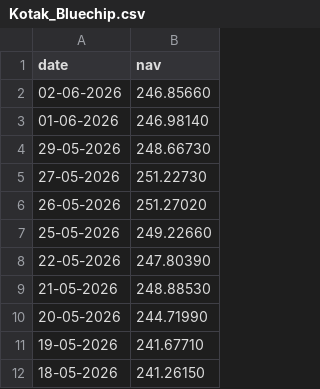
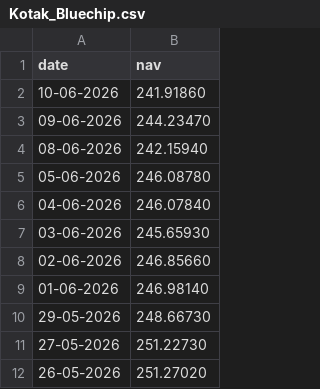
Before and after one commit to sabitha-saravanan123/mutual-fund-analytics, a CSV file: data/raw/Kotak_Bluechip.csv, drawn as a sheet; only a part is shown; the shorter side is filled out with more unchanged rows.

```diff
--- a/data/raw/Kotak_Bluechip.csv
+++ b/data/raw/Kotak_Bluechip.csv
@@ -1,2 +1,8 @@
 date,nav
+10-06-2026,241.91860
+09-06-2026,244.23470
+08-06-2026,242.15940
+05-06-2026,246.08780
+04-06-2026,246.07840
+03-06-2026,245.65930
 02-06-2026,246.85660
```
Also changed, not shown: data/raw/Axis_Bluechip.csv, data/raw/HDFC_Top100.csv, 6 other files.
